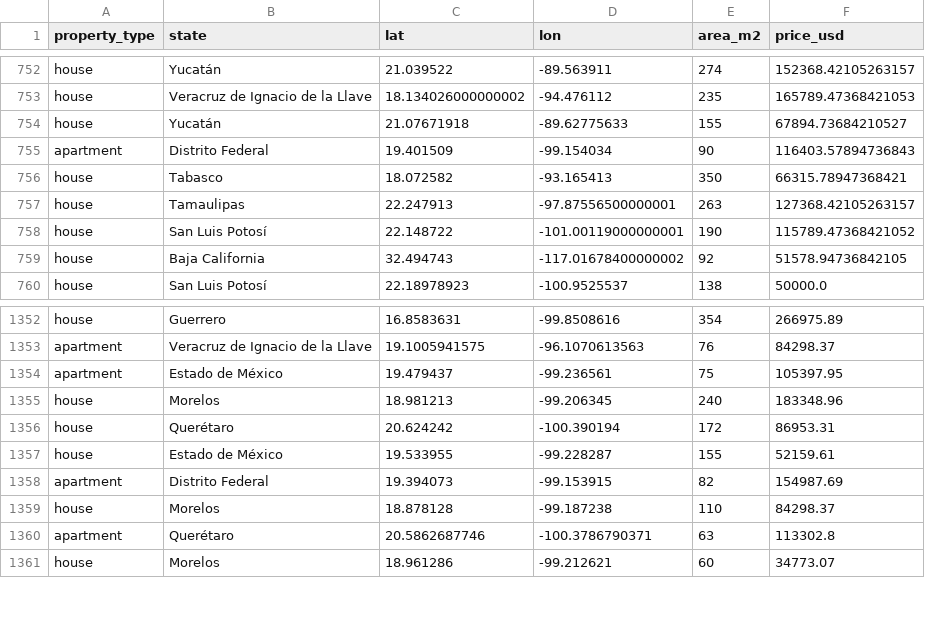
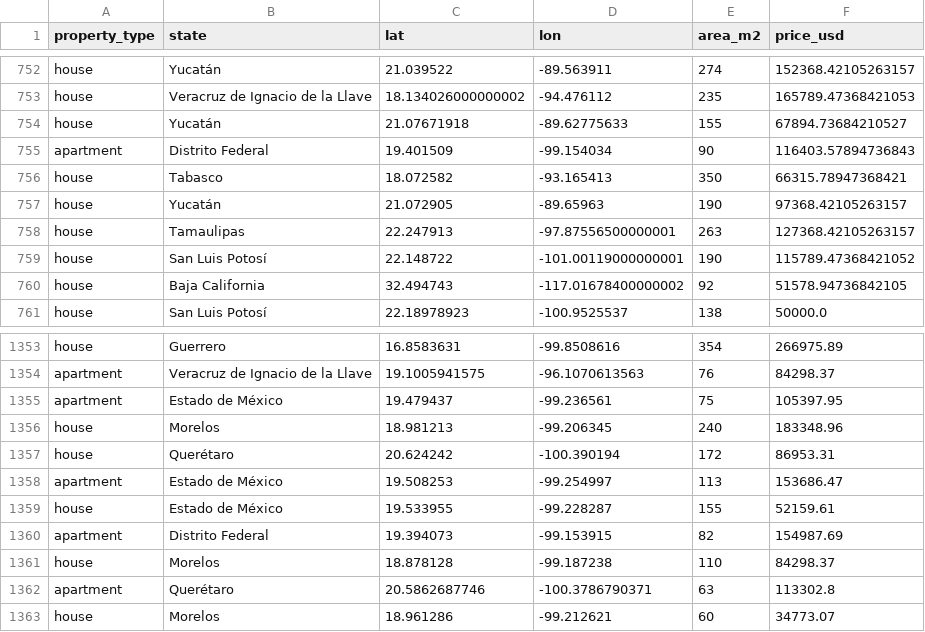
Before and after one commit to Harriet-ngomo/Real-estate-analysis-mexico-brazil, a CSV file: data/mexico-real-estate-clean.csv, drawn as a sheet; only a part is shown, gaps mark what is left out.

```diff
--- a/data/mexico-real-estate-clean.csv
+++ b/data/mexico-real-estate-clean.csv
@@ -756,2 +756,3 @@ apartment,Distrito Federal,19.401509,-99.154034,90,116403.57894736843
 house,Tabasco,18.072582,-93.165413,350,66315.78947368421
+house,Yucatán,21.072905,-89.65963,190,97368.42105263157
 house,Tamaulipas,22.247913,-97.87556500000001,263,127368.42105263157
@@ -1356,2 +1357,3 @@ house,Morelos,18.981213,-99.206345,240,183348.96
 house,Querétaro,20.624242,-100.390194,172,86953.31
+apartment,Estado de México,19.508253,-99.254997,113,153686.47
 house,Estado de México,19.533955,-99.228287,155,52159.61
```
Also changed, not shown: 1 other file.
